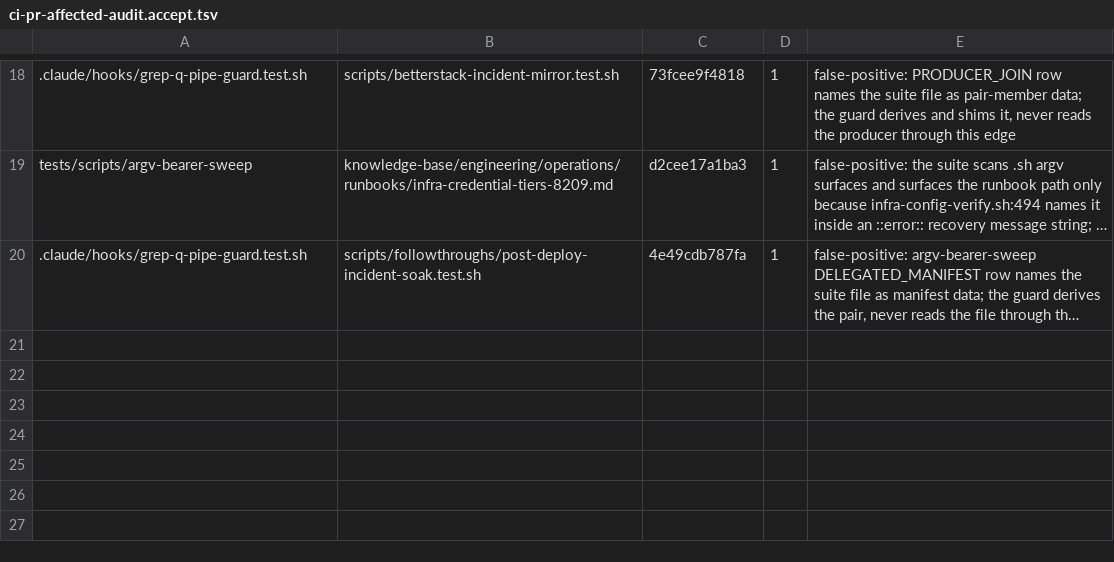
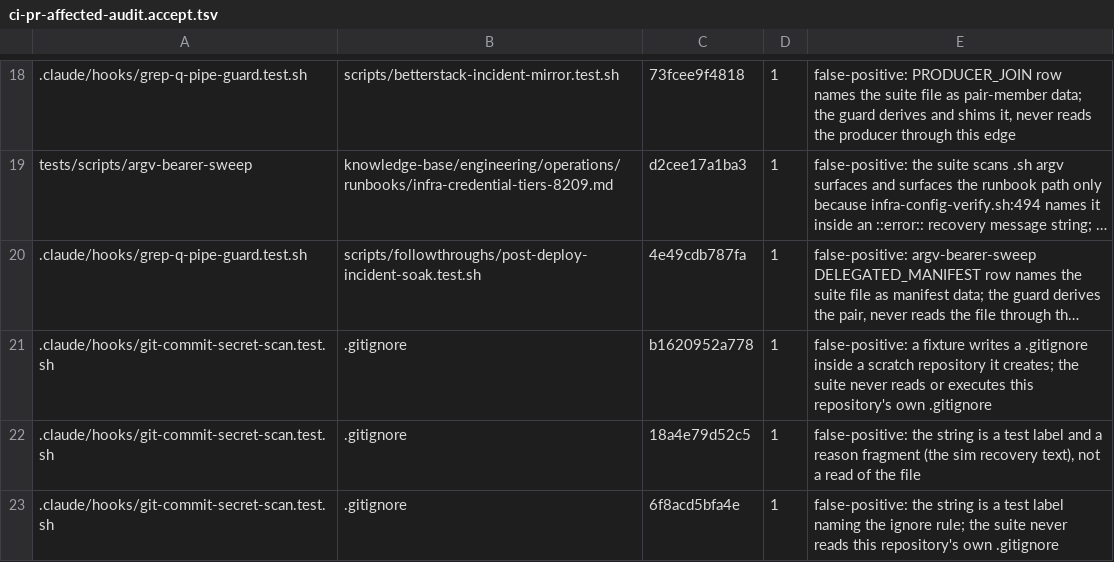
Before and after one commit to jikig-ai/soleur, a TSV file: scripts/ci-pr-affected-audit.accept.tsv, drawn as a sheet; only a part is shown, gaps mark what is left out; long unchanged cells end in …; the diff names each change by its address in the sheet, - before the commit and + after, or states it on an @@ line.

```diff
--- a/scripts/ci-pr-affected-audit.accept.tsv
+++ b/scripts/ci-pr-affected-audit.accept.tsv
+row 21: .claude/hooks/git-commit-secret-scan.test.sh | .gitignore | b1620952a778 | 1 | false-positive: a fixture writes a .gitignore inside a scratch repository it creates; the suite never reads or executes this repository's own .gitignore
+row 22: .claude/hooks/git-commit-secret-scan.test.sh | .gitignore | 18a4e79d52c5 | 1 | false-positive: the string is a test label and a reason fragment (the sim recovery text), not a read of the file
+row 23: .claude/hooks/git-commit-secret-scan.test.sh | .gitignore | 6f8acd5bfa4e | 1 | false-positive: the string is a test label naming the ignore rule; the suite never reads this repository's own .gitignore
```
Also changed, not shown: scripts/ci-pr-affected-audit.baseline.tsv.
